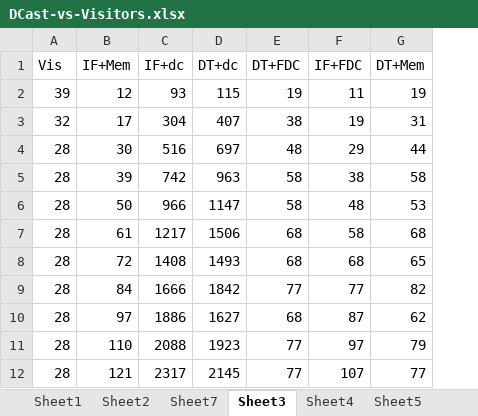
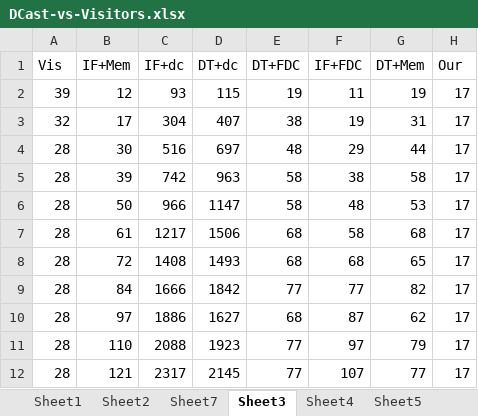
Before and after one commit to solodon4/Mach7, an Excel workbook: media/papers/TR/DCast-vs-Visitors.xlsx, sheet Sheet3, drawn as a sheet; only a part is shown; values as stored, in another font and other column widths than the file's, no borders; charts and pictures not drawn; the diff names each change by its address in the sheet, - before the commit and + after, or states it on an @@ line.

```diff
--- a/media/papers/TR/DCast-vs-Visitors.xlsx (sheet Sheet3)
+++ b/media/papers/TR/DCast-vs-Visitors.xlsx (sheet Sheet3)
+column H (Our), rows 2-12: all 17
```
Also changed, not shown: charts or pictures, media/papers/TR/CollisionsWithAndWithoutFrequencies.xlsx, media/papers/TR/std-lib-power-law-distributions-msvc.xlsx, 7 other files.
